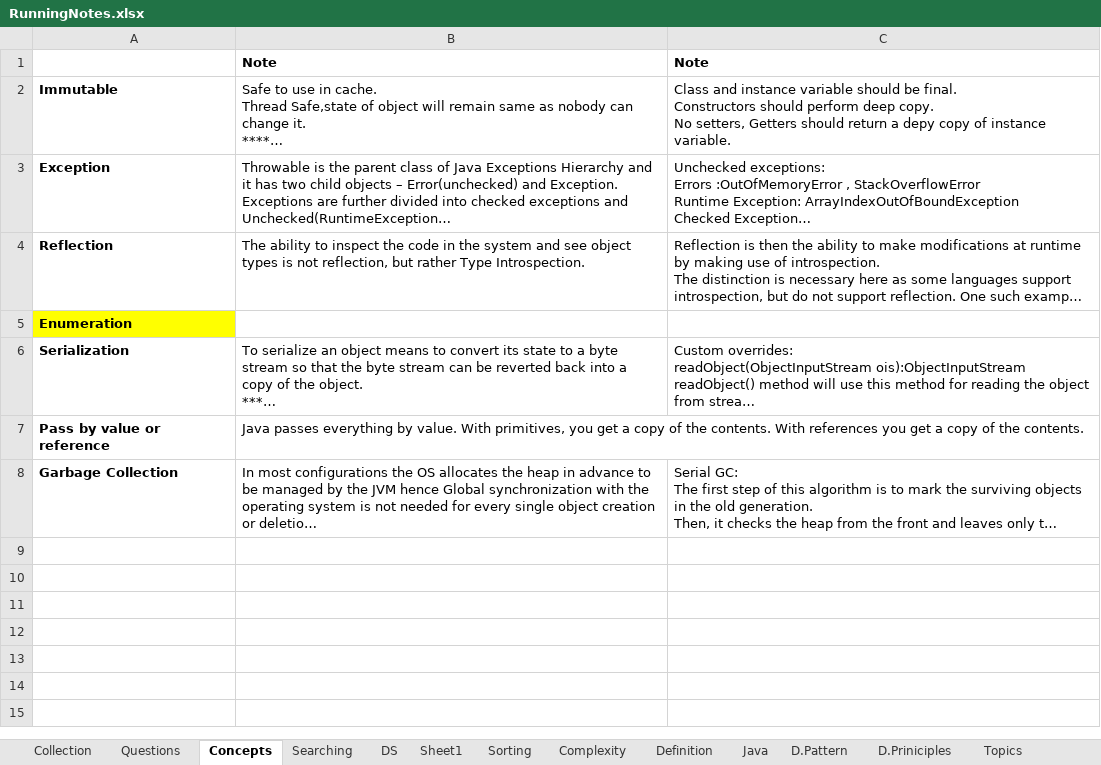
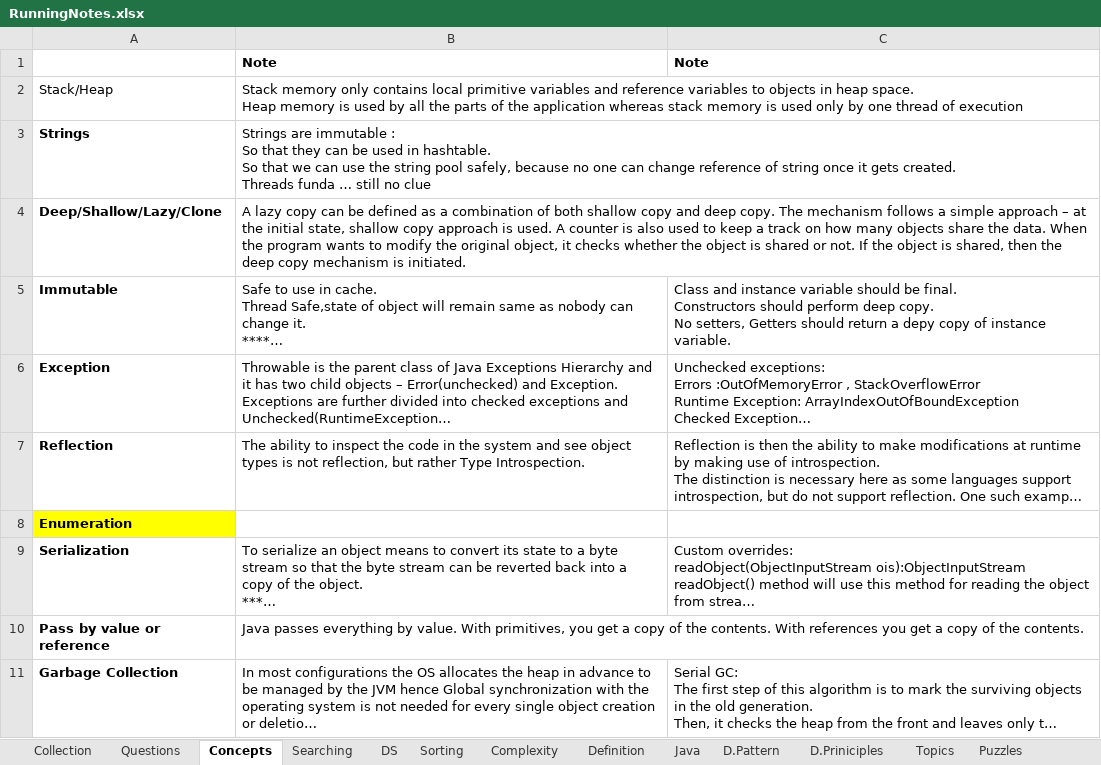
Before and after one commit to JamesTharakan/cognitiveLearning, an Excel workbook: RunningNotes.xlsx, sheet Concepts, drawn as a sheet; long unchanged cells end in …; values as stored, in another font and other column widths than the file's, no borders; ↵ is a line break in a cell; the diff names each change by its address in the sheet, - before the commit and + after, or states it on an @@ line.

Commit message:
check merge

```diff
--- a/RunningNotes.xlsx (sheet Concepts)
+++ b/RunningNotes.xlsx (sheet Concepts)
-sheet tab: Sheet1
+row 2: Stack/Heap | Stack memory only contains local primitive variables and reference variables to objects in heap space. ↵ Heap memory is used by all the parts of the application whereas stack memory is used only by one thread of execution
+row 3: Strings | Strings are immutable : ↵ So that they can be used in hashtable. ↵ So that we can use the string pool safely, because no one can change reference of string once it gets created. ↵ Threads funda … still no clue
+row 4: Deep/Shallow/Lazy/Clone | A lazy copy can be defined as a combination of both shallow copy and deep copy. The mechanism follows a simple approach – at the initial state, shallow copy approach is used. A counter is also used to keep a track on how many objects share the data. When the program wants to modify the original object, it checks whether the object is shared or not. If the object is shared, then the deep copy mechanism is initiated.
```
Also changed, not shown: sheet Questions, 6 other files.
